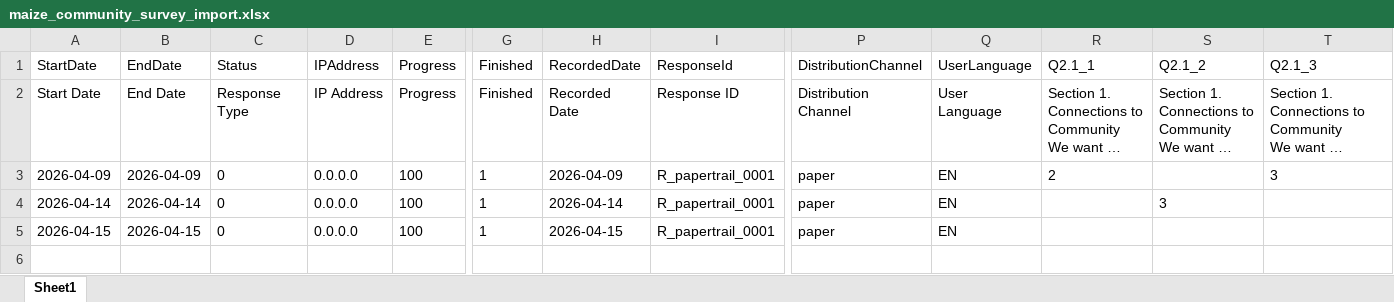
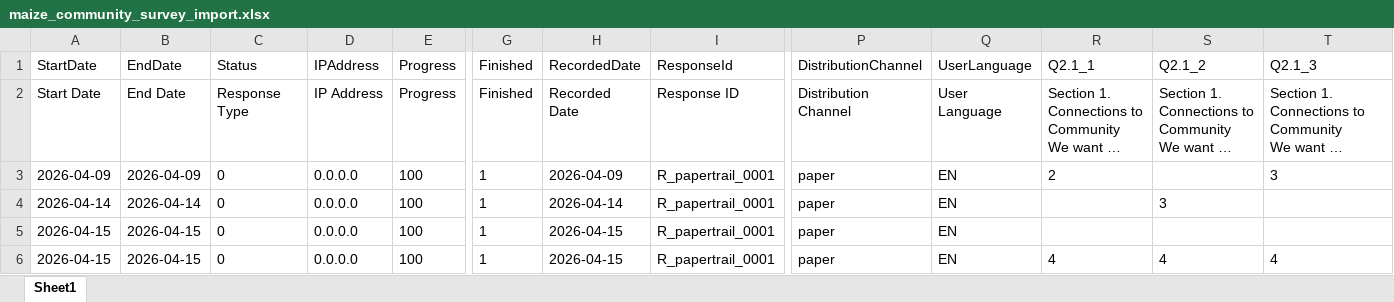
Before and after one commit to dexmokizzi/papertrail, an Excel workbook: data/output/maize_community_survey_import.xlsx, sheet Sheet1, drawn as a sheet; only a part is shown, gaps mark what is left out; long unchanged cells end in …; values as stored, in another font and other column widths than the file's, no borders; rows hold the shown columns only; the diff names each change by its address in the sheet, - before the commit and + after, or states it on an @@ line.

```diff
--- a/data/output/maize_community_survey_import.xlsx (sheet Sheet1)
+++ b/data/output/maize_community_survey_import.xlsx (sheet Sheet1)
+row 6: 2026-04-15 | 2026-04-15 | 0 | 0.0.0.0 | 100 | 1 | 2026-04-15 | R_papertrail_0001 | paper | EN | 4 | 4 | 4
```
Also changed, not shown: 10 other files.
